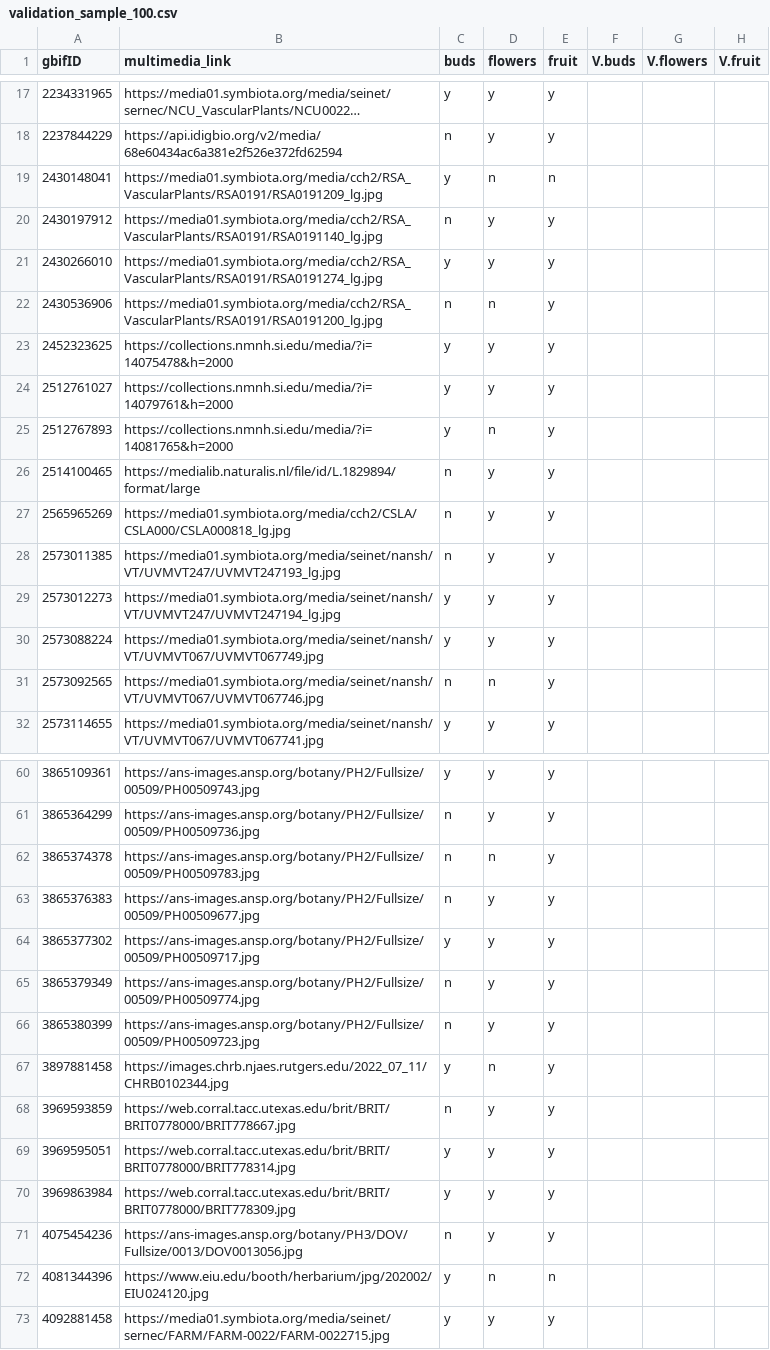
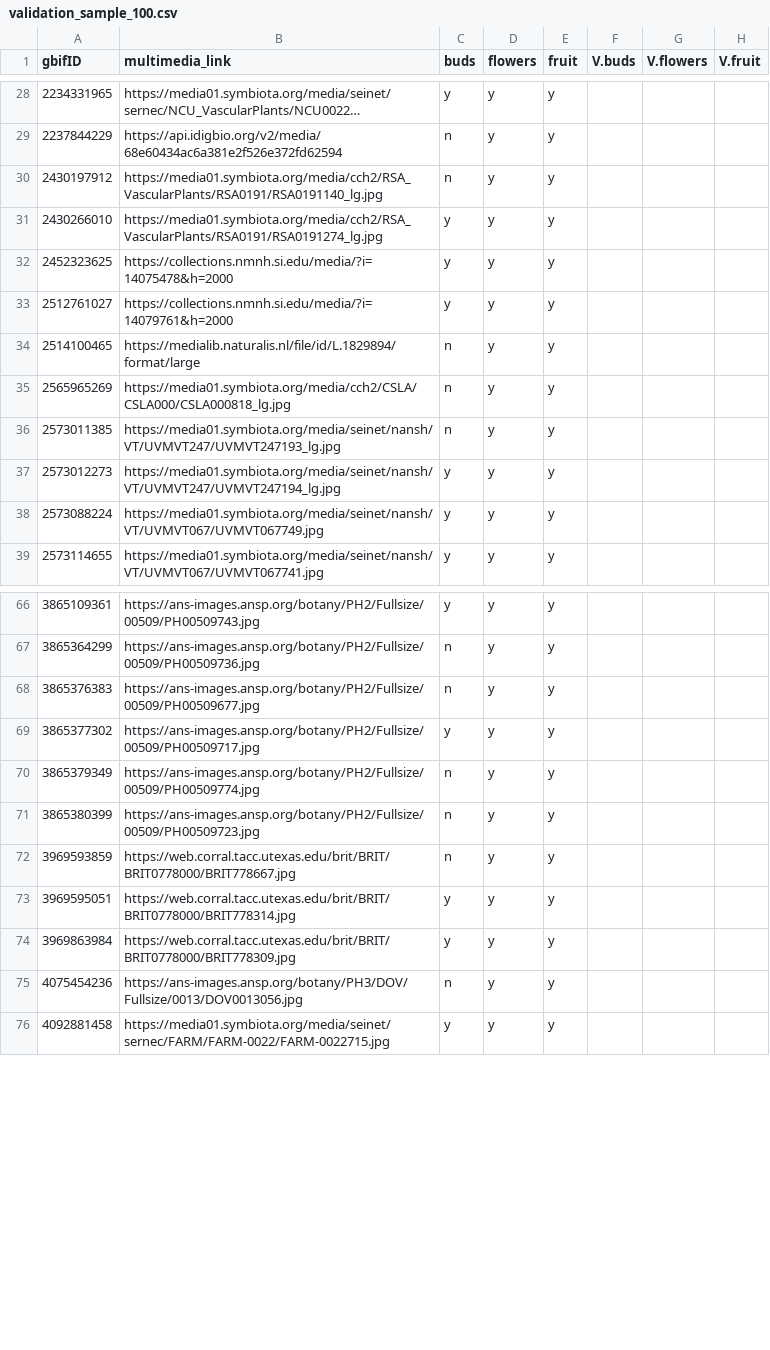
Before and after one commit to njveech/Raphanus_Phenology, a CSV file: AI_scoring_validation/validation_sample_100.csv, drawn as a sheet; only a part is shown, gaps mark what is left out; long unchanged cells end in …; the diff covers the shown part only.

```diff
--- a/AI_scoring_validation/validation_sample_100.csv
+++ b/AI_scoring_validation/validation_sample_100.csv
@@ -18,9 +29,6 @@ gbifID,multimedia_link,buds,flowers,fruit,V.buds,V.flowers,V.fruit
 2237844229,https://api.idigbio.org/v2/media/68e60434ac6a381e2f526e372fd62594,n,y,y,,,
-2430148041,https://media01.symbiota.org/media/cch2/RSA_VascularPlants/RSA0191/RSA0191209_lg.jpg,y,n,n,,,
 2430197912,https://media01.symbiota.org/media/cch2/RSA_VascularPlants/RSA0191/RSA0191140_lg.jpg,n,y,y,,,
 2430266010,https://media01.symbiota.org/media/cch2/RSA_VascularPlants/RSA0191/RSA0191274_lg.jpg,y,y,y,,,
-2430536906,https://media01.symbiota.org/media/cch2/RSA_VascularPlants/RSA0191/RSA0191200_lg.jpg,n,n,y,,,
 2452323625,https://collections.nmnh.si.edu/media/?i=14075478&h=2000,y,y,y,,,
 2512761027,https://collections.nmnh.si.edu/media/?i=14079761&h=2000,y,y,y,,,
-2512767893,https://collections.nmnh.si.edu/media/?i=14081765&h=2000,y,n,y,,,
 2514100465,https://medialib.naturalis.nl/file/id/L.1829894/format/large,n,y,y,,,
@@ -30,3 +38,2 @@ gbifID,multimedia_link,buds,flowers,fruit,V.buds,V.flowers,V.fruit
 2573088224,https://media01.symbiota.org/media/seinet/nansh/VT/UVMVT067/UVMVT067749.jpg,y,y,y,,,
-2573092565,https://media01.symbiota.org/media/seinet/nansh/VT/UVMVT067/UVMVT067746.jpg,n,n,y,,,
 2573114655,https://media01.symbiota.org/media/seinet/nansh/VT/UVMVT067/UVMVT067741.jpg,y,y,y,,,
@@ -61,3 +67,2 @@ gbifID,multimedia_link,buds,flowers,fruit,V.buds,V.flowers,V.fruit
 3865364299,https://ans-images.ansp.org/botany/PH2/Fullsize/00509/PH00509736.jpg,n,y,y,,,
-3865374378,https://ans-images.ansp.org/botany/PH2/Fullsize/00509/PH00509783.jpg,n,n,y,,,
 3865376383,https://ans-images.ansp.org/botany/PH2/Fullsize/00509/PH00509677.jpg,n,y,y,,,
@@ -66,3 +71,2 @@ gbifID,multimedia_link,buds,flowers,fruit,V.buds,V.flowers,V.fruit
 3865380399,https://ans-images.ansp.org/botany/PH2/Fullsize/00509/PH00509723.jpg,n,y,y,,,
-3897881458,https://images.chrb.njaes.rutgers.edu/2022_07_11/CHRB0102344.jpg,y,n,y,,,
 3969593859,https://web.corral.tacc.utexas.edu/brit/BRIT/BRIT0778000/BRIT778667.jpg,n,y,y,,,
@@ -71,3 +75,2 @@ gbifID,multimedia_link,buds,flowers,fruit,V.buds,V.flowers,V.fruit
 4075454236,https://ans-images.ansp.org/botany/PH3/DOV/Fullsize/0013/DOV0013056.jpg,n,y,y,,,
-4081344396,https://www.eiu.edu/booth/herbarium/jpg/202002/EIU024120.jpg,y,n,n,,,
 4092881458,https://media01.symbiota.org/media/seinet/sernec/FARM/FARM-0022/FARM-0022715.jpg,y,y,y,,,
```
Also changed, not shown: 12 added rows, 5 removed rows and 24 edited cells elsewhere in this file, 3 other files.
